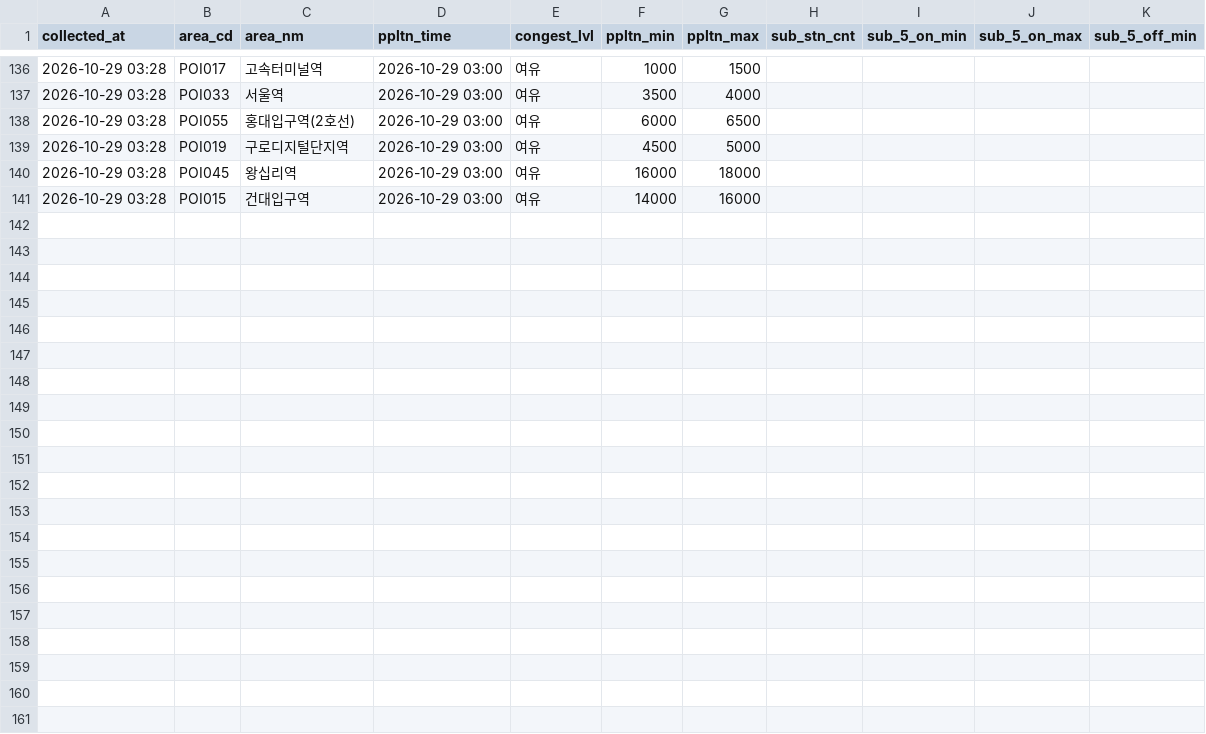
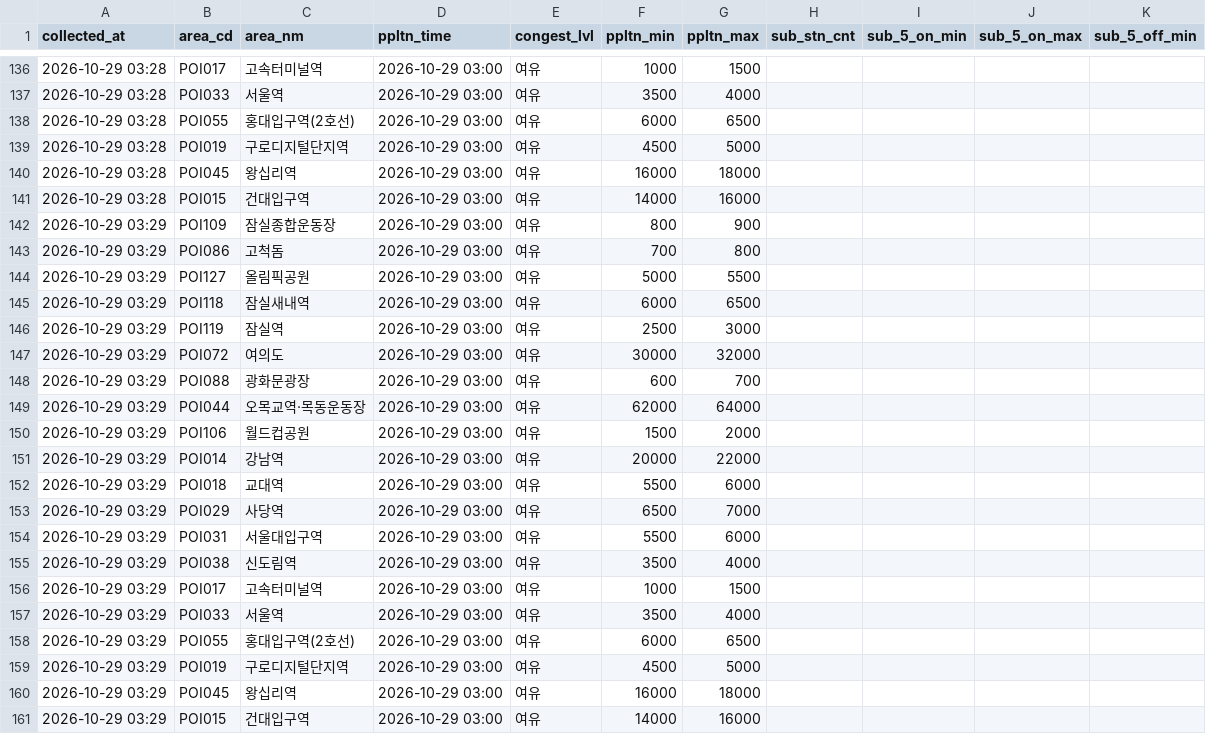
Before and after one commit to yihnbs/seoul-crowd-collector, a CSV file: data/live/2026-10-29.csv, drawn as a sheet; only a part is shown, gaps mark what is left out; rows hold the shown columns only; the diff names each change by its address in the sheet, - before the commit and + after, or states it on an @@ line.

Commit message:
data: 2026-10-29 03:29

```diff
--- a/data/live/2026-10-29.csv
+++ b/data/live/2026-10-29.csv
+row 142: 2026-10-29 03:29 | POI109 | 잠실종합운동장 | 2026-10-29 03:00 | 여유 | 800 | 900
+row 143: 2026-10-29 03:29 | POI086 | 고척돔 | 2026-10-29 03:00 | 여유 | 700 | 800
+row 144: 2026-10-29 03:29 | POI127 | 올림픽공원 | 2026-10-29 03:00 | 여유 | 5000 | 5500
+row 145: 2026-10-29 03:29 | POI118 | 잠실새내역 | 2026-10-29 03:00 | 여유 | 6000 | 6500
+row 146: 2026-10-29 03:29 | POI119 | 잠실역 | 2026-10-29 03:00 | 여유 | 2500 | 3000
+row 147: 2026-10-29 03:29 | POI072 | 여의도 | 2026-10-29 03:00 | 여유 | 30000 | 32000
+row 148: 2026-10-29 03:29 | POI088 | 광화문광장 | 2026-10-29 03:00 | 여유 | 600 | 700
+row 149: 2026-10-29 03:29 | POI044 | 오목교역·목동운동장 | 2026-10-29 03:00 | 여유 | 62000 | 64000
+row 150: 2026-10-29 03:29 | POI106 | 월드컵공원 | 2026-10-29 03:00 | 여유 | 1500 | 2000
+row 151: 2026-10-29 03:29 | POI014 | 강남역 | 2026-10-29 03:00 | 여유 | 20000 | 22000
+row 152: 2026-10-29 03:29 | POI018 | 교대역 | 2026-10-29 03:00 | 여유 | 5500 | 6000
+row 153: 2026-10-29 03:29 | POI029 | 사당역 | 2026-10-29 03:00 | 여유 | 6500 | 7000
+row 154: 2026-10-29 03:29 | POI031 | 서울대입구역 | 2026-10-29 03:00 | 여유 | 5500 | 6000
+row 155: 2026-10-29 03:29 | POI038 | 신도림역 | 2026-10-29 03:00 | 여유 | 3500 | 4000
+row 156: 2026-10-29 03:29 | POI017 | 고속터미널역 | 2026-10-29 03:00 | 여유 | 1000 | 1500
+row 157: 2026-10-29 03:29 | POI033 | 서울역 | 2026-10-29 03:00 | 여유 | 3500 | 4000
+row 158: 2026-10-29 03:29 | POI055 | 홍대입구역(2호선) | 2026-10-29 03:00 | 여유 | 6000 | 6500
+row 159: 2026-10-29 03:29 | POI019 | 구로디지털단지역 | 2026-10-29 03:00 | 여유 | 4500 | 5000
+row 160: 2026-10-29 03:29 | POI045 | 왕십리역 | 2026-10-29 03:00 | 여유 | 16000 | 18000
+row 161: 2026-10-29 03:29 | POI015 | 건대입구역 | 2026-10-29 03:00 | 여유 | 14000 | 16000
```
Also changed, not shown: 1 other file.
